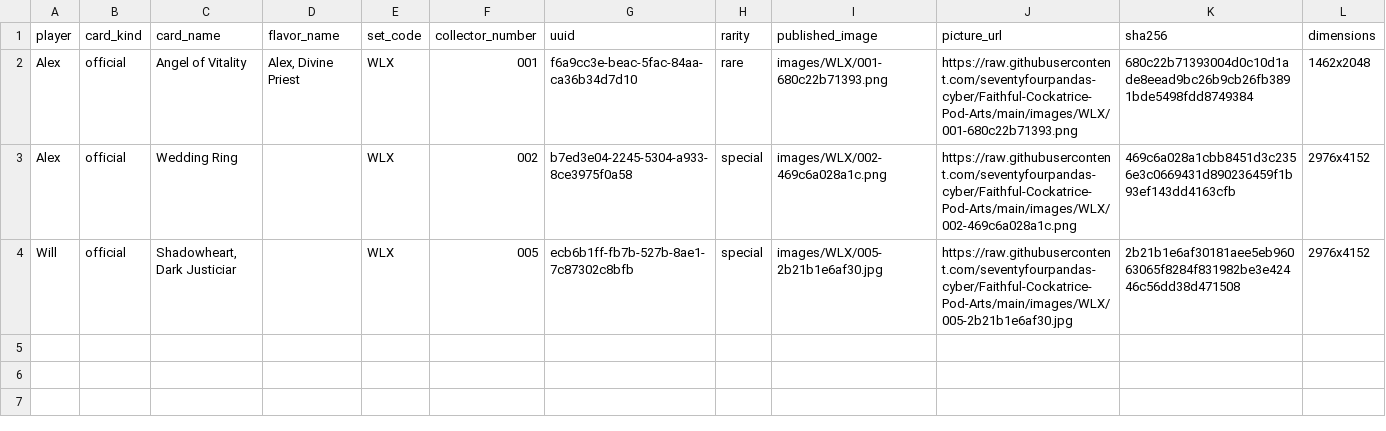
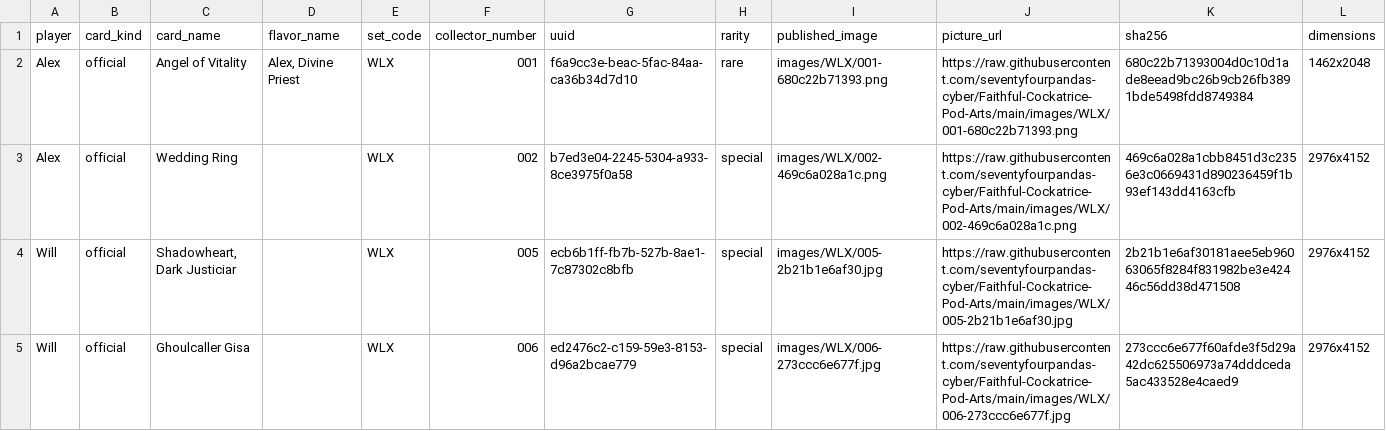
Before and after one commit to seventyfourpandas-cyber/Faithful-Cockatrice-Pod-Arts, a CSV file: catalog.resolved.csv, drawn as a sheet; the diff names each change by its address in the sheet, - before the commit and + after, or states it on an @@ line.

```diff
--- a/catalog.resolved.csv
+++ b/catalog.resolved.csv
+row 5: Will | official | Ghoulcaller Gisa |  | WLX | 006 | ed2476c2-c159-59e3-8153-d96a2bcae779 | special | images/WLX/006-273ccc6e677f.jpg | https://raw.githubusercontent.com/seventyfourpandas-cyber/Faithful-Cockatrice-Pod-Arts/main/images/WLX/006-273ccc6e677f.jpg | 273ccc6e677f60afde3f5d29a42dc625506973a74dddceda5ac433528e4caed9 | 2976x4152
```
Also changed, not shown: 15 other files.
